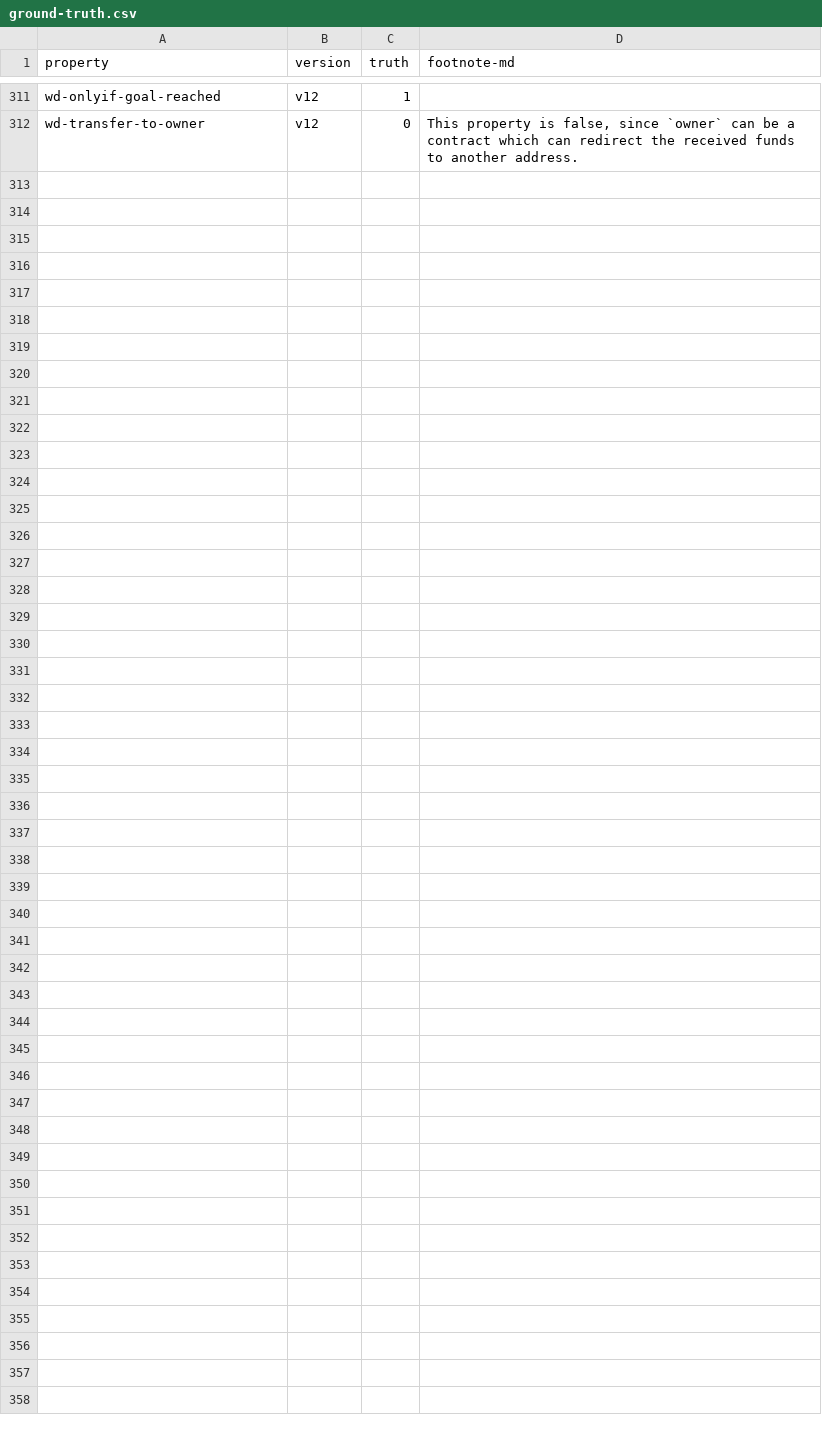
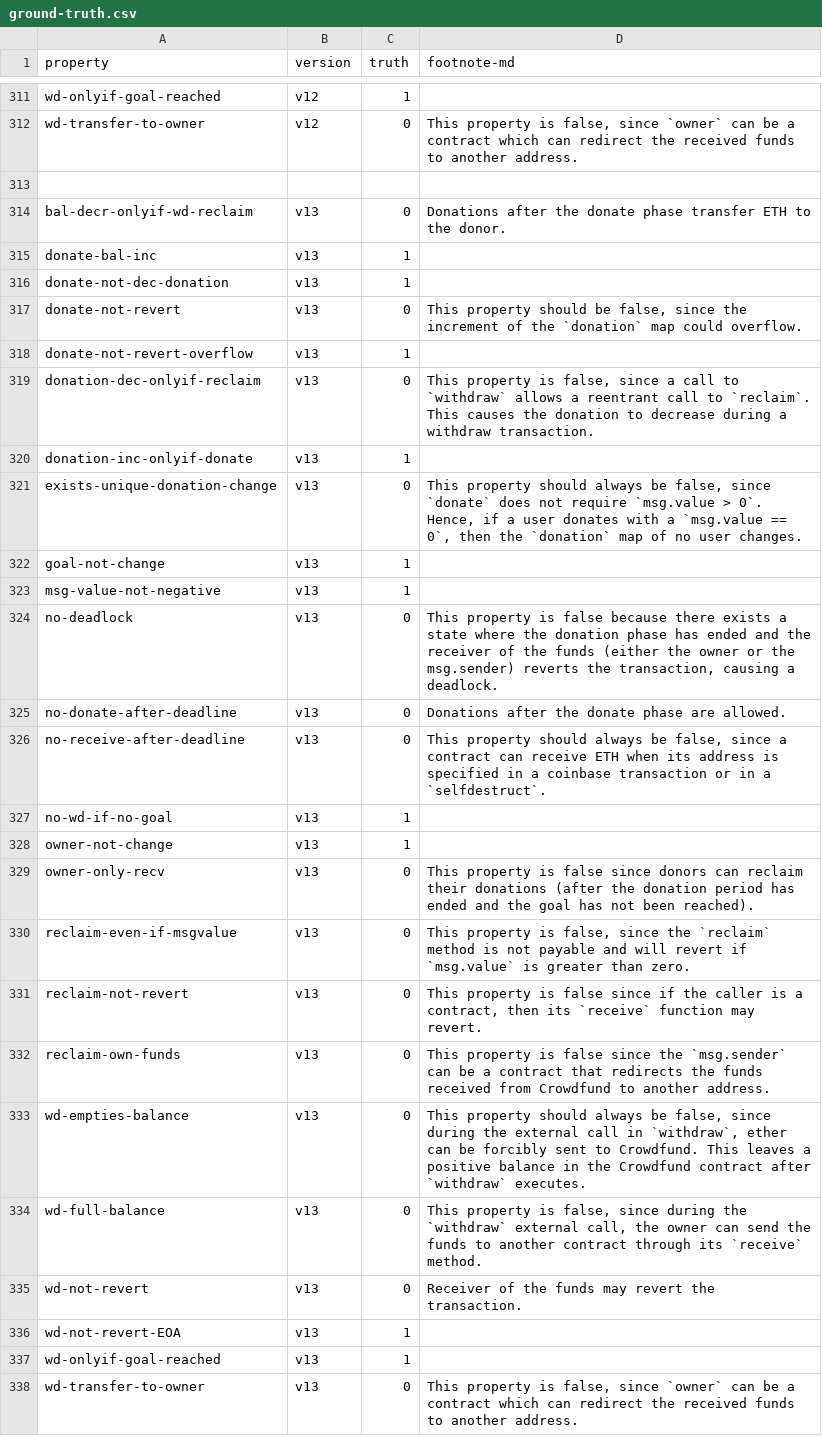
Before and after one commit to Eic17H/contracts-verification-benchmark, a CSV file: contracts/crowdfund/ground-truth.csv, drawn as a sheet; only a part is shown, gaps mark what is left out.

Commit message:
Crowdfund: v13

```diff
--- a/contracts/crowdfund/ground-truth.csv
+++ b/contracts/crowdfund/ground-truth.csv
@@ -312 +312,27 @@ wd-onlyif-goal-reached,v12,1,
 wd-transfer-to-owner,v12,0,"This property is false, since `owner` can be a contract which can redirect the received funds to another address."
+
+bal-decr-onlyif-wd-reclaim,v13,0,"Donations after the donate phase transfer ETH to the donor."
+donate-bal-inc,v13,1,
+donate-not-dec-donation,v13,1,
+donate-not-revert,v13,0,"This property should be false, since the increment of the `donation` map could overflow."
+donate-not-revert-overflow,v13,1,
+donation-dec-onlyif-reclaim,v13,0,"This property is false, since a call to `withdraw` allows a reentrant call to `reclaim`. This causes the donation to decrease during a withdraw transaction."
+donation-inc-onlyif-donate,v13,1,
+exists-unique-donation-change,v13,0,"This property should always be false, since `donate` does not require `msg.value > 0`. Hence, if a user donates with a `msg.value == 0`, then the `donation` map of no user changes."
+goal-not-change,v13,1,
+msg-value-not-negative,v13,1,
+no-deadlock,v13,0,"This property is false because there exists a state where the donation phase has ended and the receiver of the funds (either the owner or the msg.sender) reverts the transaction, causing a deadlock."
+no-donate-after-deadline,v13,0,"Donations after the donate phase are allowed."
+no-receive-after-deadline,v13,0,"This property should always be false, since a contract can receive ETH when its address is specified in a coinbase transaction or in a `selfdestruct`."
+no-wd-if-no-goal,v13,1,
+owner-not-change,v13,1,
+owner-only-recv,v13,0,"This property is false since donors can reclaim their donations (after the donation period has ended and the goal has not been reached)."
+reclaim-even-if-msgvalue,v13,0,"This property is false, since the `reclaim` method is not payable and will revert if `msg.value` is greater than zero."
+reclaim-not-revert,v13,0,"This property is false since if the caller is a contract, then its `receive` function may revert."
+reclaim-own-funds,v13,0,"This property is false since the `msg.sender` can be a contract that redirects the funds received from Crowdfund to another address."
+wd-empties-balance,v13,0,"This property should always be false, since during the external call in `withdraw`, ether can be forcibly sent to Crowdfund. This leaves a positive balance in the Crowdfund contract after `withdraw` executes."
+wd-full-balance,v13,0,"This property is false, since during the `withdraw` external call, the owner can send the funds to another contract through its `receive` method."
+wd-not-revert,v13,0,"Receiver of the funds may revert the transaction."
+wd-not-revert-EOA,v13,1,
+wd-onlyif-goal-reached,v13,1,
+wd-transfer-to-owner,v13,0,"This property is false, since `owner` can be a contract which can redirect the received funds to another address."
```
Also changed, not shown: 3 other files.
